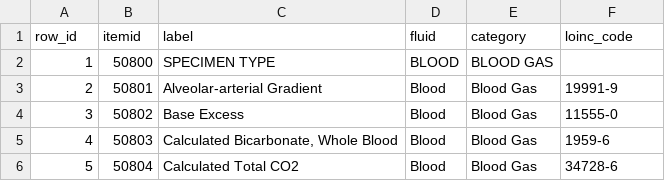
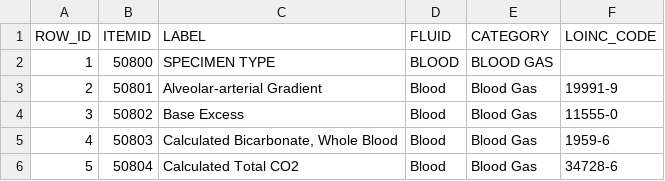
Before and after one commit to genefever/cs598_descemb_project, a CSV file: datasets/data_input_path/mimic/D_LABITEMS.csv, drawn as a sheet; only a part is shown.

```diff
--- a/datasets/data_input_path/mimic/D_LABITEMS.csv
+++ b/datasets/data_input_path/mimic/D_LABITEMS.csv
@@ -1,2 +1,2 @@
-row_id,itemid,label,fluid,category,loinc_code
+ROW_ID,ITEMID,LABEL,FLUID,CATEGORY,LOINC_CODE
 1,50800,SPECIMEN TYPE,BLOOD,BLOOD GAS,
```
Also changed, not shown: datasets/data_input_path/mimic/ADMISSIONS.csv, datasets/data_input_path/mimic/D_ICD_PROCEDURES.csv, 14 other files.
